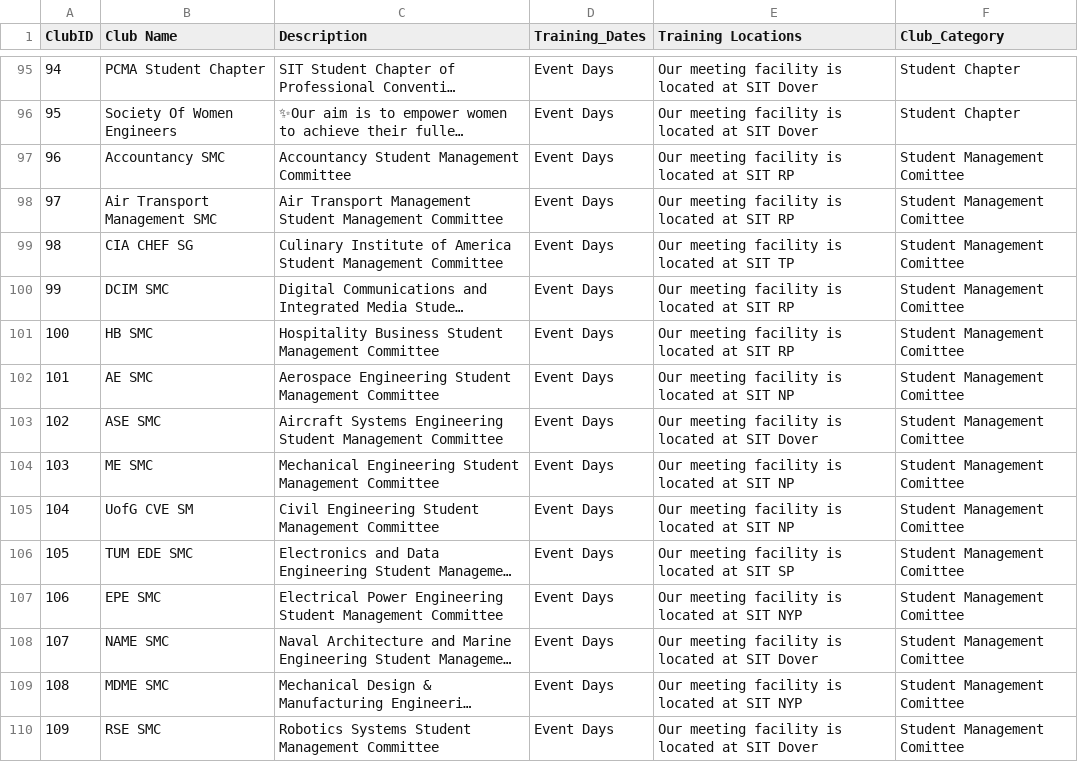
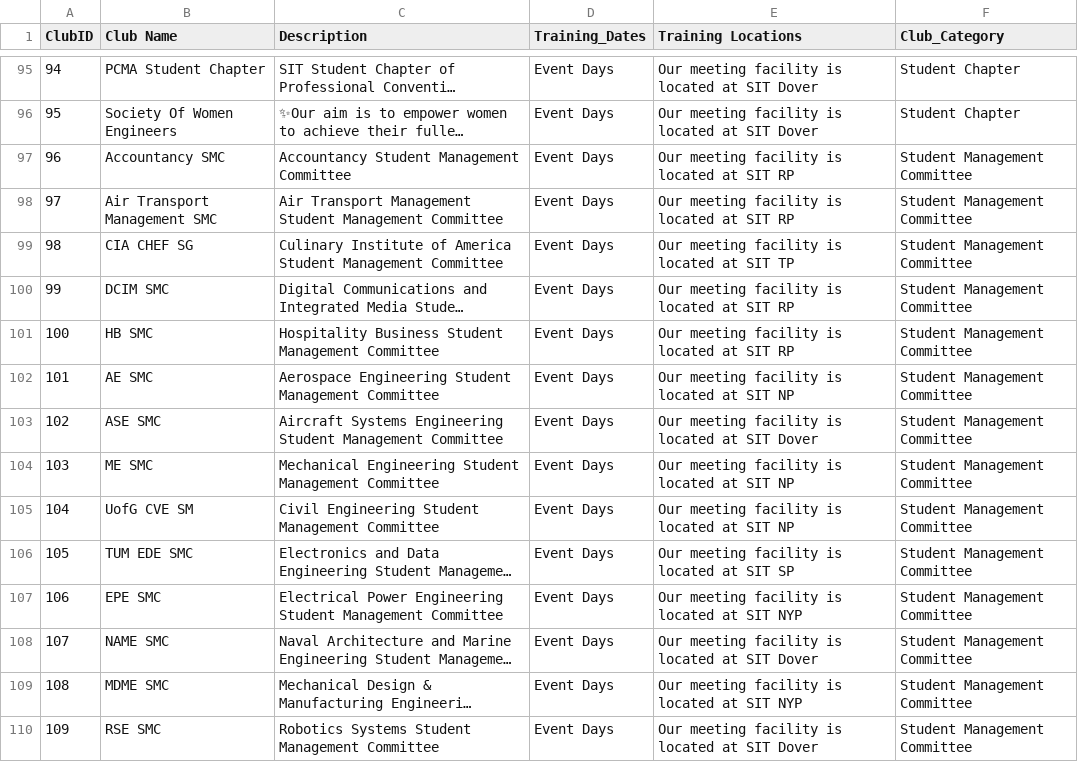
Before and after one commit to y1xing/inclubsit-backend, a CSV file: mount/ClubsData - ClubsInfo.csv, drawn as a sheet; only a part is shown, gaps mark what is left out; long unchanged cells end in …; the diff covers the shown part only; the diff names each change by its address in the sheet, - before the commit and + after, or states it on an @@ line.

Commit message:
fix: club category codegen (i hope)

```diff
--- a/mount/ClubsData - ClubsInfo.csv
+++ b/mount/ClubsData - ClubsInfo.csv
-F97:F110 (Club_Category): Student Management Comittee
+F97:F110 (Club_Category): Student Management Committee
```
Also changed, not shown: 22 edited cells elsewhere in this file, 2 other files.
